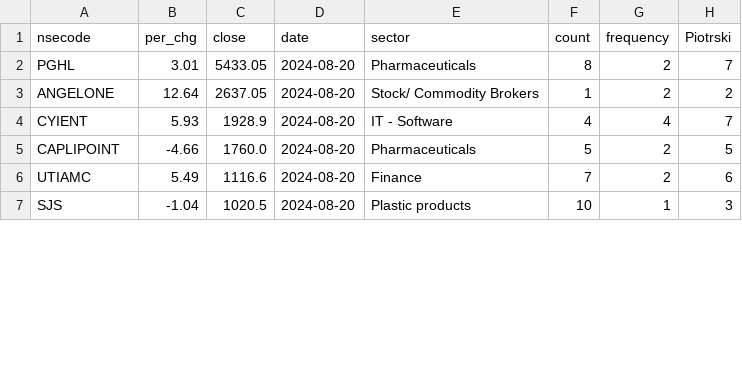
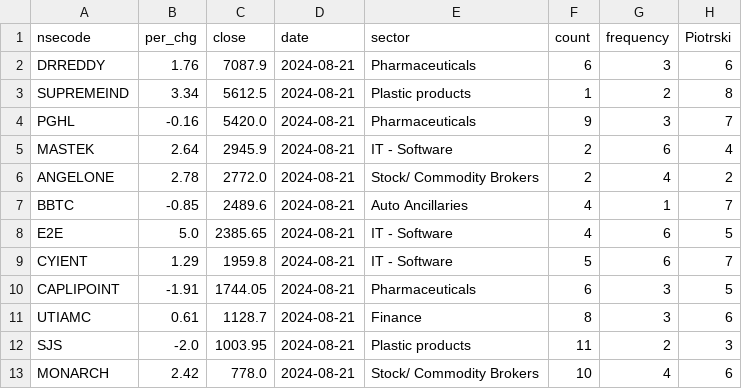
Before and after one commit to rajeshbond/datachart-20.7.2024, a CSV file: result1/result_Champions Positional.csv, drawn as a sheet; only a part is shown; the diff covers the shown part only.

Commit message:
modified:   mid/Champions Intraday.csv 	modified:   mid/Champions Over Brought.csv 	modified:   mid/Champions Positional.csv 	modified:   mid/Champions Reversal Stocks.csv 	modified:   mid/Champions Swing.csv 	modified:   result/result_Champions Intraday.csv 	modified:   result/result_Champions Over Brought.csv 	modified:   result/result_Champions Positional.csv 	modified:   result/result_Champions Reversal Stocks.csv 	modified:   result/result_Champions Swing.csv 	modified:   result1/result_Champions Intraday.csv 	modified:   result1/result_Champions Over Brought.csv 	modified:   result1/result_Champions Positional.csv 	modified:   result1/result_Champions Reversal Stocks.csv 	modified:   result1/result_Champions Swing.csv

```diff
--- a/result1/result_Champions Positional.csv
+++ b/result1/result_Champions Positional.csv
@@ -1,7 +1,13 @@
 nsecode,per_chg,close,date,sector,count,frequency,Piotrski
-PGHL,3.01,5433.05,2024-08-20,Pharmaceuticals,8,2,7
-ANGELONE,12.64,2637.05,2024-08-20,Stock/ Commodity Brokers,1,2,2
-CYIENT,5.93,1928.9,2024-08-20,IT - Software,4,4,7
-CAPLIPOINT,-4.66,1760.0,2024-08-20,Pharmaceuticals,5,2,5
-UTIAMC,5.49,1116.6,2024-08-20,Finance,7,2,6
-SJS,-1.04,1020.5,2024-08-20,Plastic products,10,1,3
+DRREDDY,1.76,7087.9,2024-08-21,Pharmaceuticals,6,3,6
+SUPREMEIND,3.34,5612.5,2024-08-21,Plastic products,1,2,8
+PGHL,-0.16,5420.0,2024-08-21,Pharmaceuticals,9,3,7
+MASTEK,2.64,2945.9,2024-08-21,IT - Software,2,6,4
+ANGELONE,2.78,2772.0,2024-08-21,Stock/ Commodity Brokers,2,4,2
+BBTC,-0.85,2489.6,2024-08-21,Auto Ancillaries,4,1,7
+E2E,5.0,2385.65,2024-08-21,IT - Software,4,6,5
+CYIENT,1.29,1959.8,2024-08-21,IT - Software,5,6,7
+CAPLIPOINT,-1.91,1744.05,2024-08-21,Pharmaceuticals,6,3,5
+UTIAMC,0.61,1128.7,2024-08-21,Finance,8,3,6
+SJS,-2.0,1003.95,2024-08-21,Plastic products,11,2,3
+MONARCH,2.42,778.0,2024-08-21,Stock/ Commodity Brokers,10,4,6
```
Also changed, not shown: 2 added rows and 29 edited cells elsewhere in this file, result/result_Champions Over Brought.csv, result/result_Champions Positional.csv, 12 other files.
